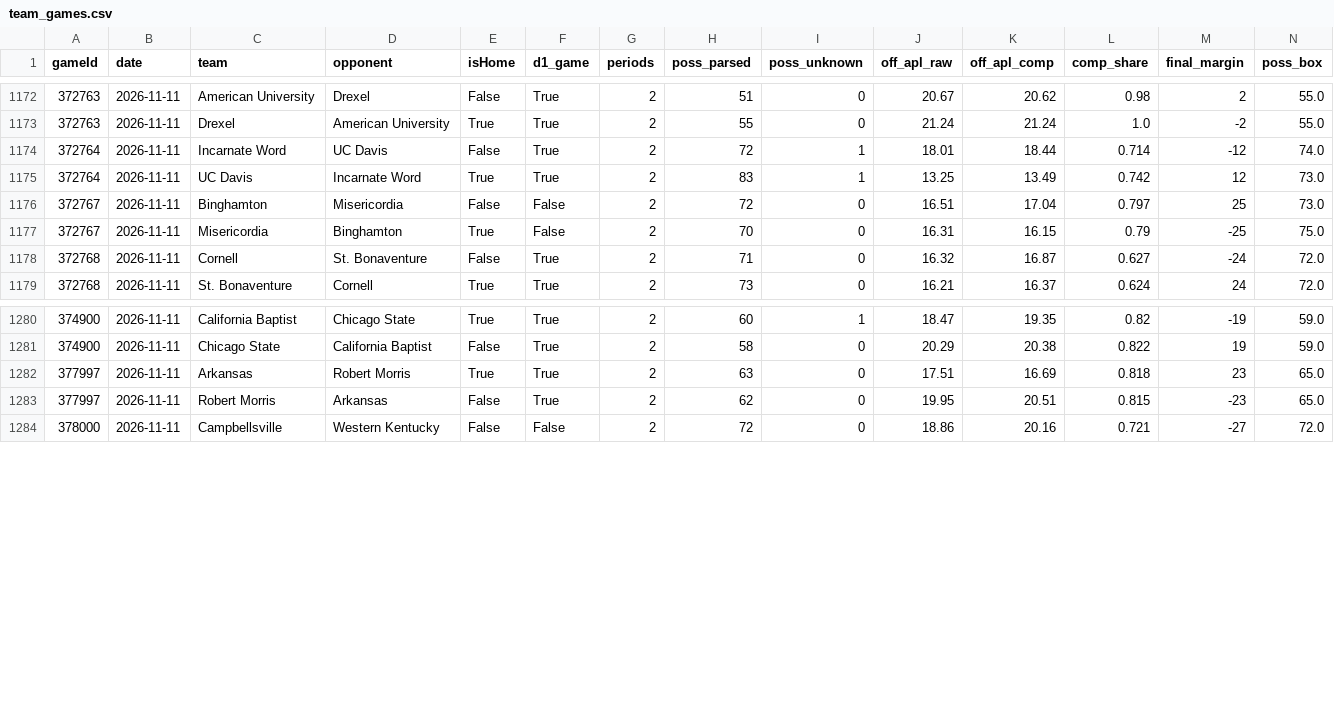
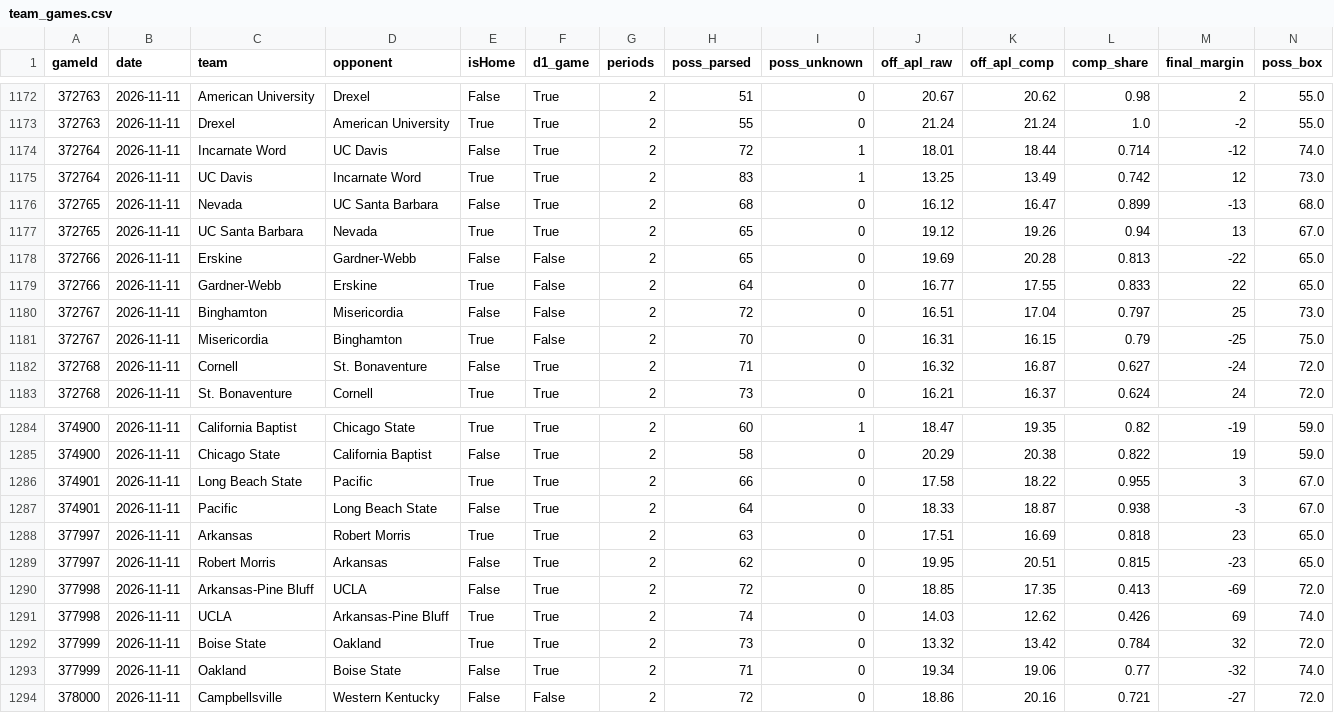
Before and after one commit to jfendler31/DTP-model, a CSV file: data/tempo/team_games.csv, drawn as a sheet; only a part is shown, gaps mark what is left out; rows hold the shown columns only; the diff names each change by its address in the sheet, - before the commit and + after, or states it on an @@ line.

```diff
--- a/data/tempo/team_games.csv
+++ b/data/tempo/team_games.csv
+row 1176: 372765 | 2026-11-11 | Nevada | UC Santa Barbara | False | True | 2 | 68 | 0 | 16.12 | 16.47 | 0.899 | -13 | 68.0
+row 1177: 372765 | 2026-11-11 | UC Santa Barbara | Nevada | True | True | 2 | 65 | 0 | 19.12 | 19.26 | 0.94 | 13 | 67.0
+row 1178: 372766 | 2026-11-11 | Erskine | Gardner-Webb | False | False | 2 | 65 | 0 | 19.69 | 20.28 | 0.813 | -22 | 65.0
+row 1179: 372766 | 2026-11-11 | Gardner-Webb | Erskine | True | False | 2 | 64 | 0 | 16.77 | 17.55 | 0.833 | 22 | 65.0
+row 1286: 374901 | 2026-11-11 | Long Beach State | Pacific | True | True | 2 | 66 | 0 | 17.58 | 18.22 | 0.955 | 3 | 67.0
+row 1287: 374901 | 2026-11-11 | Pacific | Long Beach State | False | True | 2 | 64 | 0 | 18.33 | 18.87 | 0.938 | -3 | 67.0
+row 1290: 377998 | 2026-11-11 | Arkansas-Pine Bluff | UCLA | False | True | 2 | 72 | 0 | 18.85 | 17.35 | 0.413 | -69 | 72.0
+row 1291: 377998 | 2026-11-11 | UCLA | Arkansas-Pine Bluff | True | True | 2 | 74 | 0 | 14.03 | 12.62 | 0.426 | 69 | 74.0
+row 1292: 377999 | 2026-11-11 | Boise State | Oakland | True | True | 2 | 73 | 0 | 13.32 | 13.42 | 0.784 | 32 | 72.0
+row 1293: 377999 | 2026-11-11 | Oakland | Boise State | False | True | 2 | 71 | 0 | 19.34 | 19.06 | 0.77 | -32 | 74.0
```
Also changed, not shown: data/games_2026-27.csv, data/pbp/game_factors.csv, 5 other files.
